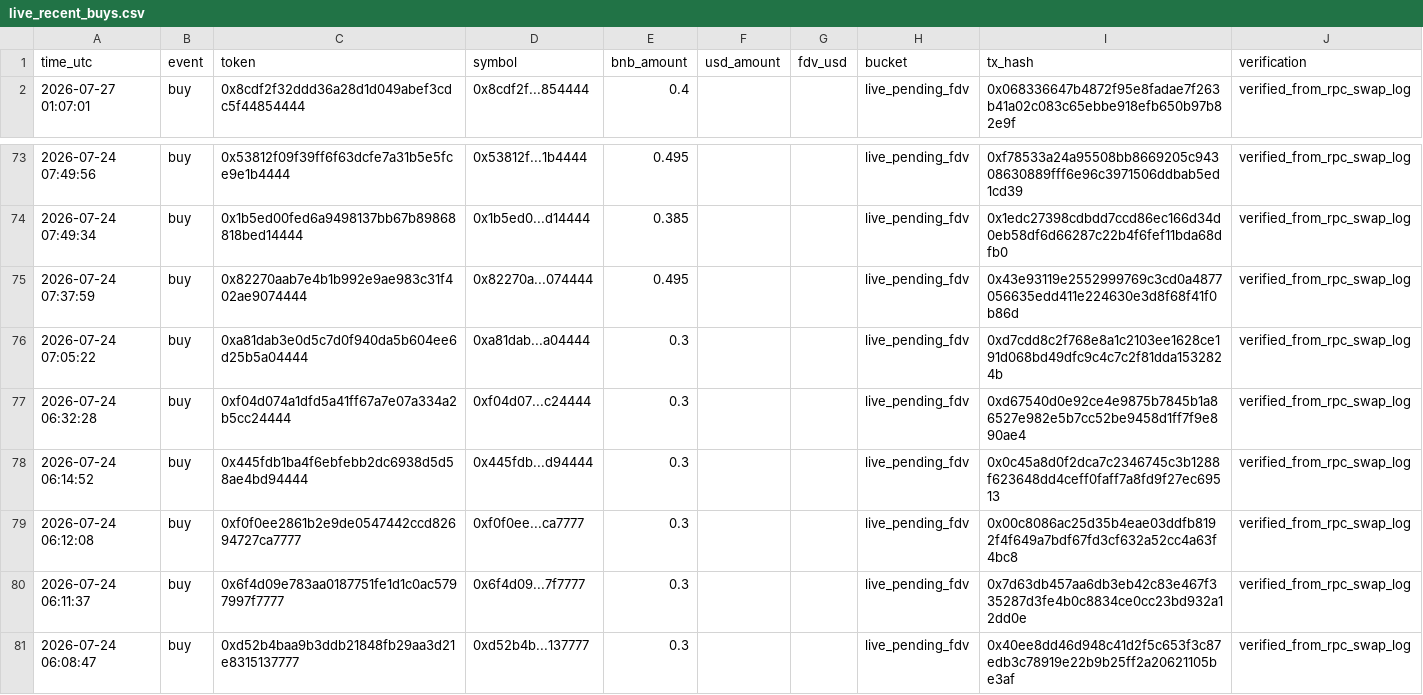
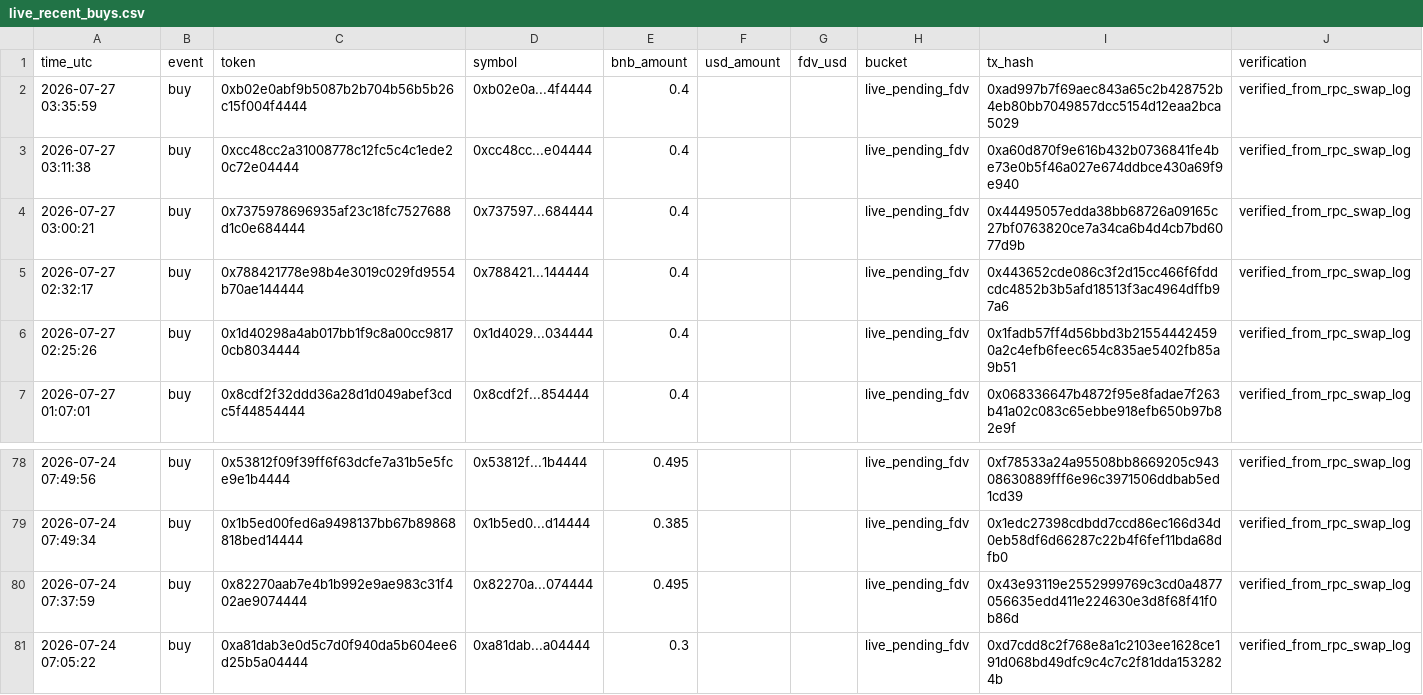
Before and after one commit to hahahakang/bsc-fourmeme-analysis-live, a CSV file: data/live_recent_buys.csv, drawn as a sheet; only a part is shown, gaps mark what is left out.

```diff
--- a/data/live_recent_buys.csv
+++ b/data/live_recent_buys.csv
@@ -1,2 +1,7 @@
 time_utc,event,token,symbol,bnb_amount,usd_amount,fdv_usd,bucket,tx_hash,verification
+2026-07-27 03:35:59,buy,0xb02e0abf9b5087b2b704b56b5b26c15f004f4444,0xb02e0a...4f4444,0.4,,,live_pending_fdv,0xad997b7f69aec843a65c2b428752b4eb80bb7049857dcc5154d12eaa2bca5029,verified_from_rpc_swap_log
+2026-07-27 03:11:38,buy,0xcc48cc2a31008778c12fc5c4c1ede20c72e04444,0xcc48cc...e04444,0.4,,,live_pending_fdv,0xa60d870f9e616b432b0736841fe4be73e0b5f46a027e674ddbce430a69f9e940,verified_from_rpc_swap_log
+2026-07-27 03:00:21,buy,0x7375978696935af23c18fc7527688d1c0e684444,0x737597...684444,0.4,,,live_pending_fdv,0x44495057edda38bb68726a09165c27bf0763820ce7a34ca6b4d4cb7bd6077d9b,verified_from_rpc_swap_log
+2026-07-27 02:32:17,buy,0x788421778e98b4e3019c029fd9554b70ae144444,0x788421...144444,0.4,,,live_pending_fdv,0x443652cde086c3f2d15cc466f6fddcdc4852b3b5afd18513f3ac4964dffb97a6,verified_from_rpc_swap_log
+2026-07-27 02:25:26,buy,0x1d40298a4ab017bb1f9c8a00cc98170cb8034444,0x1d4029...034444,0.4,,,live_pending_fdv,0x1fadb57ff4d56bbd3b215544424590a2c4efb6feec654c835ae5402fb85a9b51,verified_from_rpc_swap_log
 2026-07-27 01:07:01,buy,0x8cdf2f32ddd36a28d1d049abef3cdc5f44854444,0x8cdf2f...854444,0.4,,,live_pending_fdv,0x068336647b4872f95e8fadae7f263b41a02c083c65ebbe918efb650b97b82e9f,verified_from_rpc_swap_log
@@ -76,6 +81 @@ time_utc,event,token,symbol,bnb_amount,usd_amount,fdv_usd,bucket,tx_hash,verific
 2026-07-24 07:05:22,buy,0xa81dab3e0d5c7d0f940da5b604ee6d25b5a04444,0xa81dab...a04444,0.3,,,live_pending_fdv,0xd7cdd8c2f768e8a1c2103ee1628ce191d068bd49dfc9c4c7c2f81dda1532824b,verified_from_rpc_swap_log
-2026-07-24 06:32:28,buy,0xf04d074a1dfd5a41ff67a7e07a334a2b5cc24444,0xf04d07...c24444,0.3,,,live_pending_fdv,0xd67540d0e92ce4e9875b7845b1a86527e982e5b7cc52be9458d1ff7f9e890ae4,verified_from_rpc_swap_log
-2026-07-24 06:14:52,buy,0x445fdb1ba4f6ebfebb2dc6938d5d58ae4bd94444,0x445fdb...d94444,0.3,,,live_pending_fdv,0x0c45a8d0f2dca7c2346745c3b1288f623648dd4ceff0faff7a8fd9f27ec69513,verified_from_rpc_swap_log
-2026-07-24 06:12:08,buy,0xf0f0ee2861b2e9de0547442ccd82694727ca7777,0xf0f0ee...ca7777,0.3,,,live_pending_fdv,0x00c8086ac25d35b4eae03ddfb8192f4f649a7bdf67fd3cf632a52cc4a63f4bc8,verified_from_rpc_swap_log
-2026-07-24 06:11:37,buy,0x6f4d09e783aa0187751fe1d1c0ac5797997f7777,0x6f4d09...7f7777,0.3,,,live_pending_fdv,0x7d63db457aa6db3eb42c83e467f335287d3fe4b0c8834ce0cc23bd932a12dd0e,verified_from_rpc_swap_log
-2026-07-24 06:08:47,buy,0xd52b4baa9b3ddb21848fb29aa3d21e8315137777,0xd52b4b...137777,0.3,,,live_pending_fdv,0x40ee8dd46d948c41d2f5c653f3c87edb3c78919e22b9b25ff2a20621105be3af,verified_from_rpc_swap_log
```
Also changed, not shown: data/live_events.csv, data/live_recent_positions.csv, 5 other files.
